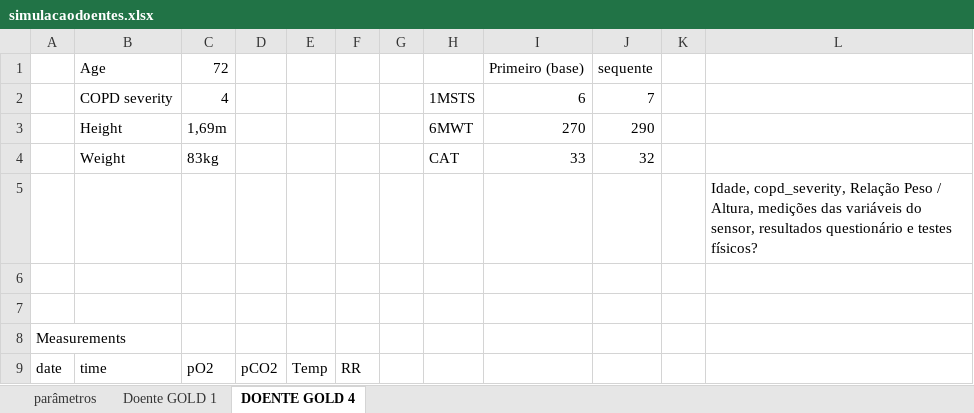
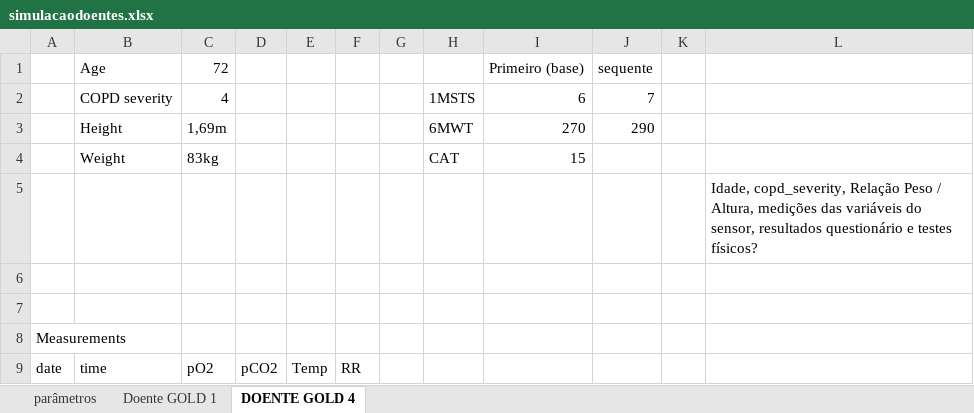
Before and after one commit to JoaoBaltazar17/COPDMobileApp-UBI, an Excel workbook: Documents/simulacaodoentes.xlsx, sheet DOENTE GOLD 4, drawn as a sheet; only a part is shown; values as stored, in another font and other column widths than the file's, no borders; the diff names each change by its address in the sheet, - before the commit and + after, or states it on an @@ line.

```diff
--- a/Documents/simulacaodoentes.xlsx (sheet DOENTE GOLD 4)
+++ b/Documents/simulacaodoentes.xlsx (sheet DOENTE GOLD 4)
-I4 (Primeiro (base)): 33
+I4 (Primeiro (base)): 15
-J4 (sequente): 32
+J4 (sequente): (empty)
```
Also changed, not shown: sheet Doente GOLD 1, 1 other file.
